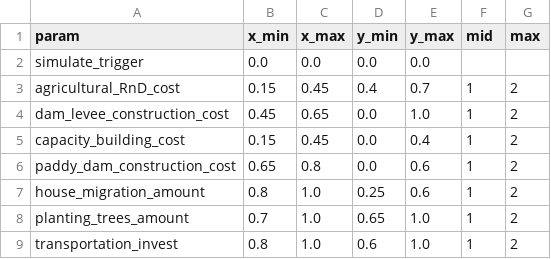
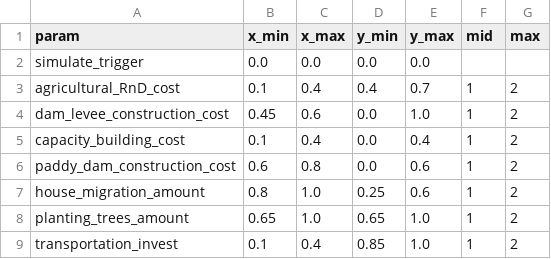
Before and after one commit to secom-cca/adaptation_simulation, a CSV file: backend/data/parameter_zones.csv, drawn as a sheet.

Commit message:
parameter adjustment

```diff
--- a/backend/data/parameter_zones.csv
+++ b/backend/data/parameter_zones.csv
@@ -2,8 +2,8 @@ param,x_min,x_max,y_min,y_max,mid,max
 simulate_trigger,0.0,0.0,0.0,0.0,,
-agricultural_RnD_cost,0.15,0.45,0.4,0.7,1,2
-dam_levee_construction_cost,0.45,0.65,0.0,1.0,1,2
-capacity_building_cost,0.15,0.45,0.0,0.4,1,2
-paddy_dam_construction_cost,0.65,0.8,0.0,0.6,1,2
+agricultural_RnD_cost,0.1,0.4,0.4,0.7,1,2
+dam_levee_construction_cost,0.45,0.6,0.0,1.0,1,2
+capacity_building_cost,0.1,0.4,0.0,0.4,1,2
+paddy_dam_construction_cost,0.6,0.8,0.0,0.6,1,2
 house_migration_amount,0.8,1.0,0.25,0.6,1,2
-planting_trees_amount,0.7,1.0,0.65,1.0,1,2
-transportation_invest,0.8,1.0,0.6,1.0,1,2
+planting_trees_amount,0.65,1.0,0.65,1.0,1,2
+transportation_invest,0.1,0.4,0.85,1.0,1,2
```
Also changed, not shown: 2 other files.
